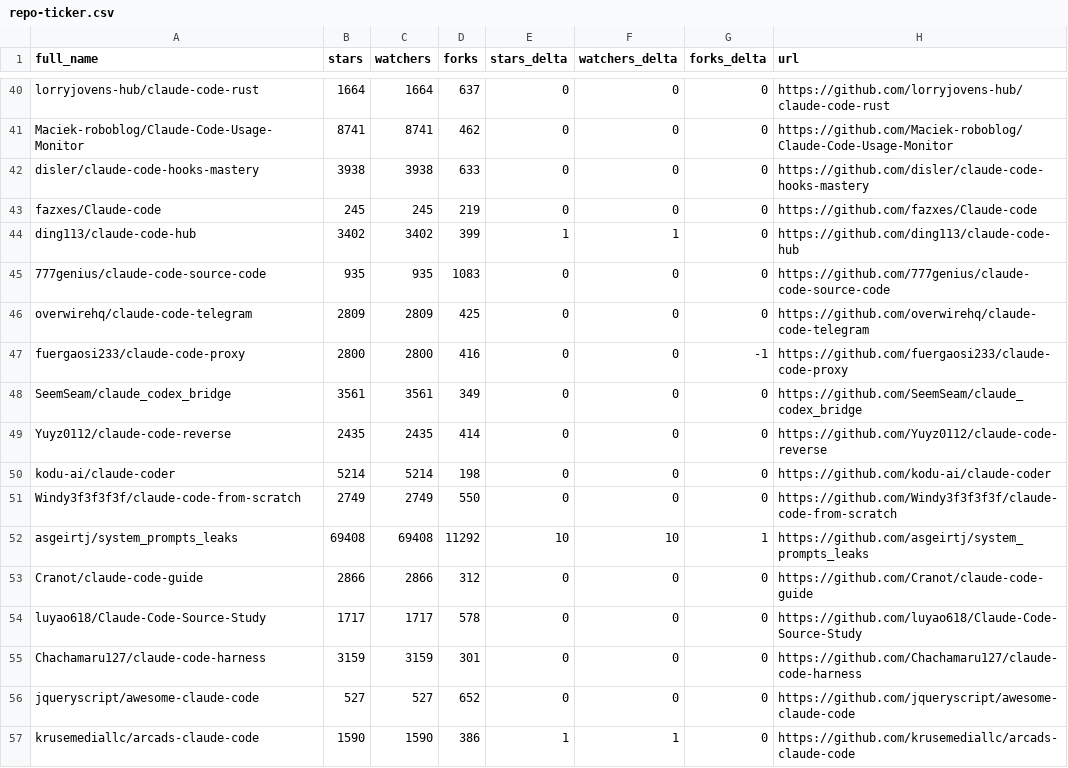
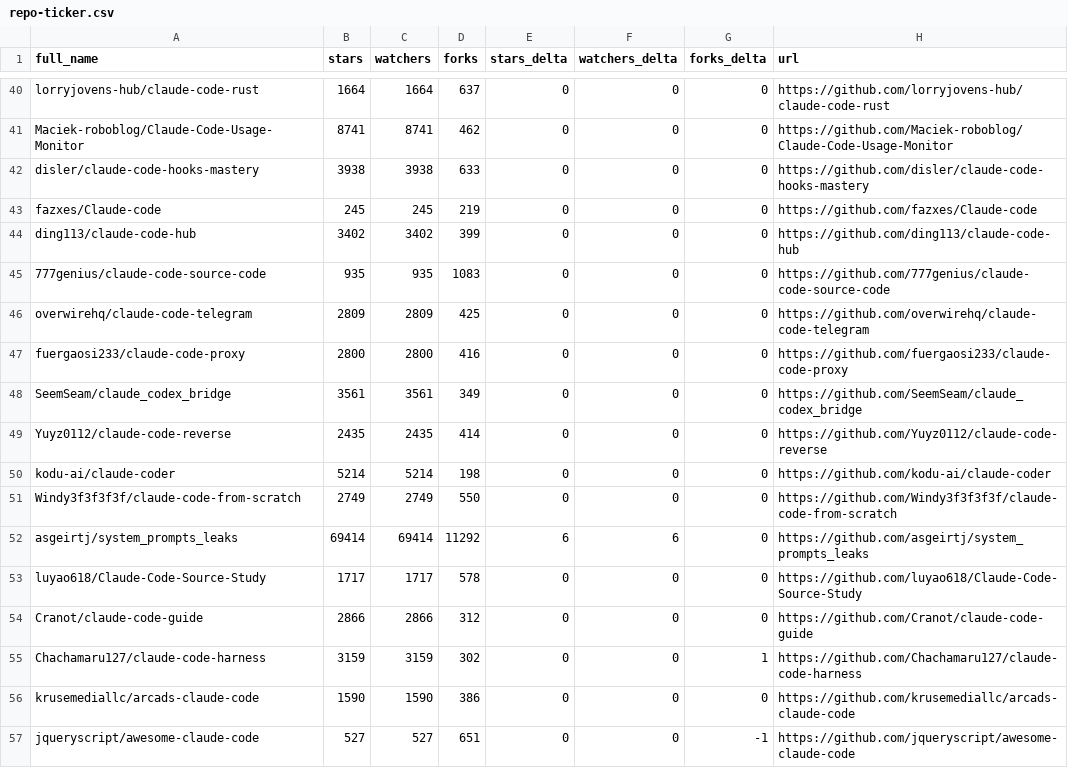
Before and after one commit to jqueryscript/awesome-claude-code, a CSV file: data/repo-ticker.csv, drawn as a sheet; only a part is shown, gaps mark what is left out; the diff covers the shown part only.

```diff
--- a/data/repo-ticker.csv
+++ b/data/repo-ticker.csv
@@ -43,6 +43,6 @@ disler/claude-code-hooks-mastery,3938,3938,633,0,0,0,https://github.com/disler/c
 fazxes/Claude-code,245,245,219,0,0,0,https://github.com/fazxes/Claude-code
-ding113/claude-code-hub,3402,3402,399,1,1,0,https://github.com/ding113/claude-code-hub
+ding113/claude-code-hub,3402,3402,399,0,0,0,https://github.com/ding113/claude-code-hub
 777genius/claude-code-source-code,935,935,1083,0,0,0,https://github.com/777genius/claude-code-source-code
 overwirehq/claude-code-telegram,2809,2809,425,0,0,0,https://github.com/overwirehq/claude-code-telegram
-fuergaosi233/claude-code-proxy,2800,2800,416,0,0,-1,https://github.com/fuergaosi233/claude-code-proxy
+fuergaosi233/claude-code-proxy,2800,2800,416,0,0,0,https://github.com/fuergaosi233/claude-code-proxy
 SeemSeam/claude_codex_bridge,3561,3561,349,0,0,0,https://github.com/SeemSeam/claude_codex_bridge
@@ -51,7 +51,7 @@ kodu-ai/claude-coder,5214,5214,198,0,0,0,https://github.com/kodu-ai/claude-coder
 Windy3f3f3f3f/claude-code-from-scratch,2749,2749,550,0,0,0,https://github.com/Windy3f3f3f3f/claude-code-from-scratch
-asgeirtj/system_prompts_leaks,69408,69408,11292,10,10,1,https://github.com/asgeirtj/system_prompts_leaks
+asgeirtj/system_prompts_leaks,69414,69414,11292,6,6,0,https://github.com/asgeirtj/system_prompts_leaks
+luyao618/Claude-Code-Source-Study,1717,1717,578,0,0,0,https://github.com/luyao618/Claude-Code-Source-Study
 Cranot/claude-code-guide,2866,2866,312,0,0,0,https://github.com/Cranot/claude-code-guide
-luyao618/Claude-Code-Source-Study,1717,1717,578,0,0,0,https://github.com/luyao618/Claude-Code-Source-Study
-Chachamaru127/claude-code-harness,3159,3159,301,0,0,0,https://github.com/Chachamaru127/claude-code-harness
-jqueryscript/awesome-claude-code,527,527,652,0,0,0,https://github.com/jqueryscript/awesome-claude-code
-krusemediallc/arcads-claude-code,1590,1590,386,1,1,0,https://github.com/krusemediallc/arcads-claude-code
+Chachamaru127/claude-code-harness,3159,3159,302,0,0,1,https://github.com/Chachamaru127/claude-code-harness
+krusemediallc/arcads-claude-code,1590,1590,386,0,0,0,https://github.com/krusemediallc/arcads-claude-code
+jqueryscript/awesome-claude-code,527,527,651,0,0,-1,https://github.com/jqueryscript/awesome-claude-code
```
Also changed, not shown: 3 added rows, 3 removed rows, 1 moved row and 96 edited cells elsewhere in this file, 2 other files.
